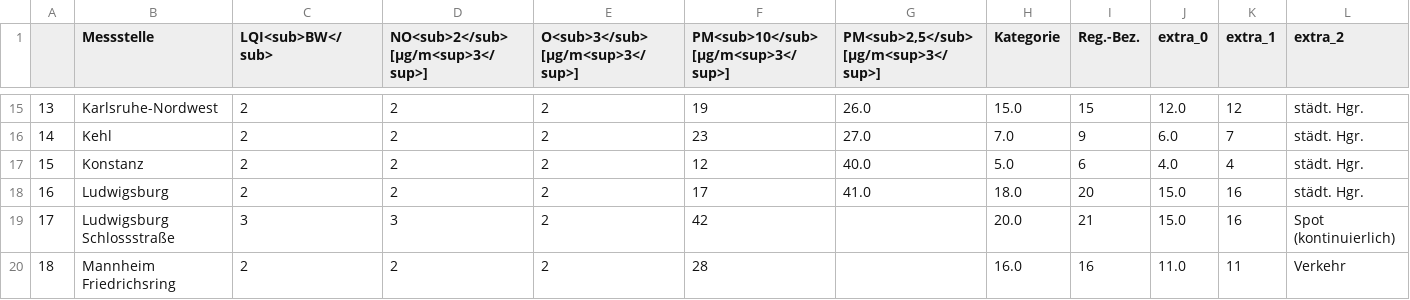
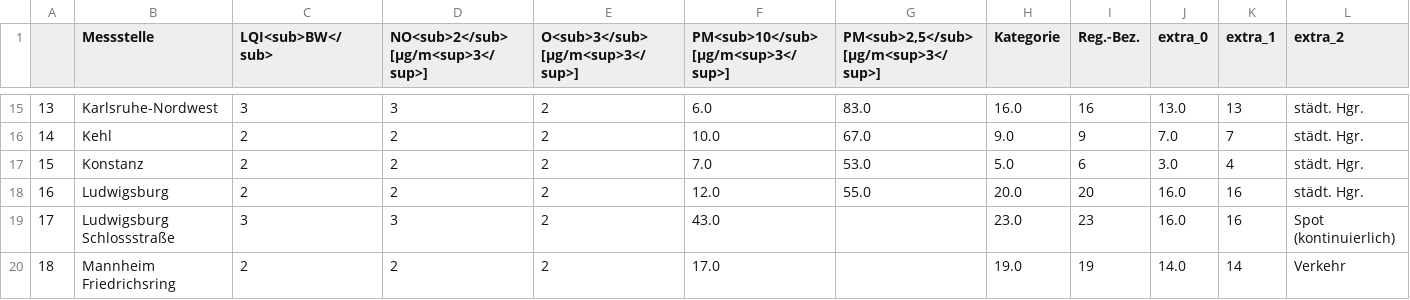
Before and after one commit to AlinaOstra/feinstaub_BW, a CSV file: lufttabelle.csv, drawn as a sheet; only a part is shown, gaps mark what is left out; the diff covers the shown part only; the diff names each change by its address in the sheet, - before the commit and + after, or states it on an @@ line.

```diff
--- a/lufttabelle.csv
+++ b/lufttabelle.csv
-C15 (LQI<sub>BW</sub>): 2
+C15 (LQI<sub>BW</sub>): 3
-D15: 2
+D15: 3
-F15: 19
+F15: 6.0
-G15: 26.0
+G15: 83.0
-H15 (Kategorie): 15.0
+H15 (Kategorie): 16.0
-I15 (Reg.-Bez.): 15
+I15 (Reg.-Bez.): 16
-J15 (extra_0): 12.0
+J15 (extra_0): 13.0
-K15 (extra_1): 12
+K15 (extra_1): 13
-F16: 23
+F16: 10.0
-G16: 27.0
+G16: 67.0
-H16 (Kategorie): 7.0
+H16 (Kategorie): 9.0
-J16 (extra_0): 6.0
+J16 (extra_0): 7.0
-F17: 12
+F17: 7.0
-G17: 40.0
+G17: 53.0
-J17 (extra_0): 4.0
+J17 (extra_0): 3.0
-F18: 17
+F18: 12.0
-G18: 41.0
+G18: 55.0
-H18 (Kategorie): 18.0
+H18 (Kategorie): 20.0
-J18:J19 (extra_0): 15.0
+J18:J19 (extra_0): 16.0
-F19: 42
+F19: 43.0
-H19 (Kategorie): 20.0
+H19 (Kategorie): 23.0
-I19 (Reg.-Bez.): 21
+I19 (Reg.-Bez.): 23
-F20: 28
+F20: 17.0
-H20 (Kategorie): 16.0
+H20 (Kategorie): 19.0
-I20 (Reg.-Bez.): 16
+I20 (Reg.-Bez.): 19
-J20 (extra_0): 11.0
+J20 (extra_0): 14.0
-K20 (extra_1): 11
+K20 (extra_1): 14
```
Also changed, not shown: 155 edited cells elsewhere in this file.
